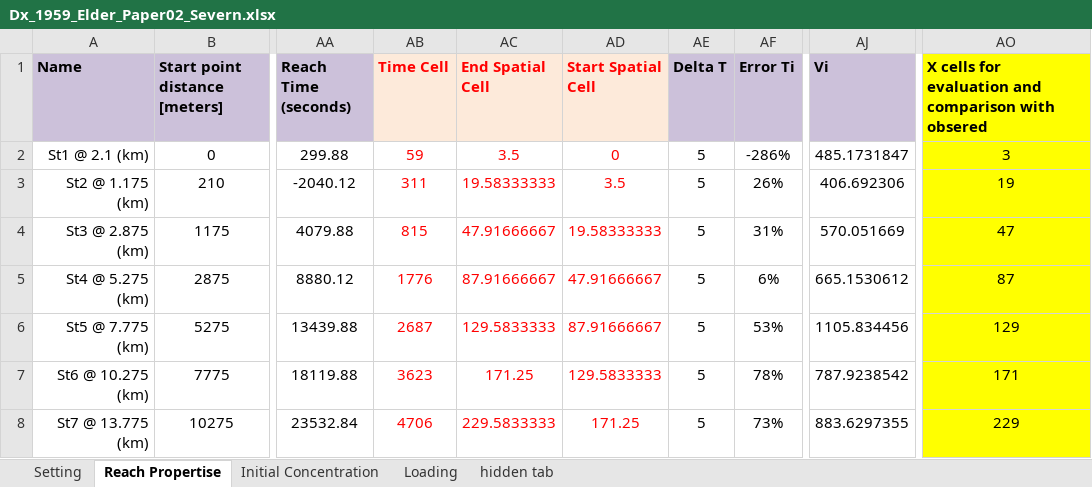
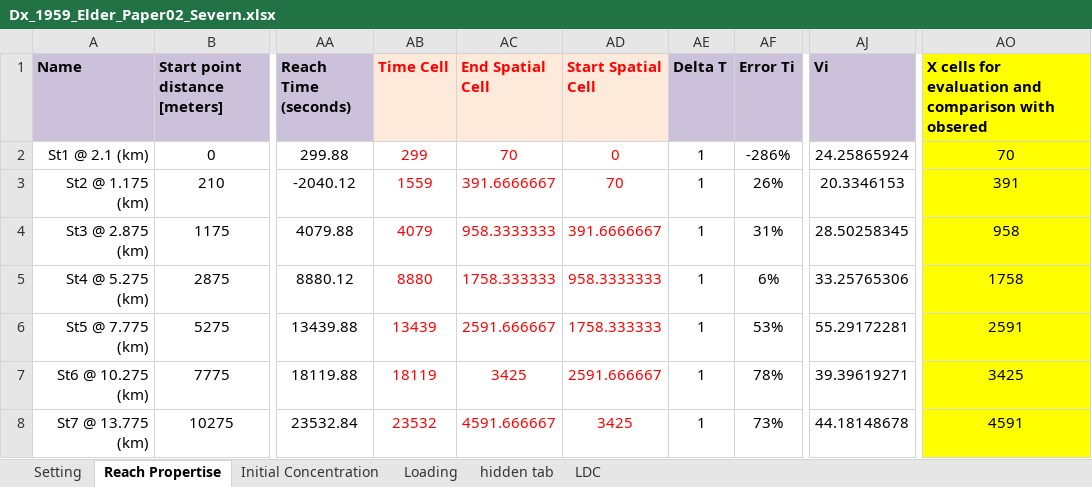
Before and after one commit to Riverchain/watum, an Excel workbook: Dx_1959_Elder_Paper02_Severn.xlsx, sheet Reach Propertise, drawn as a sheet; only a part is shown, gaps mark what is left out; values as stored, in another font and other column widths than the file's, no borders; table styles not drawn; the diff names each change by its address in the sheet, - before the commit and + after, or states it on an @@ line.

```diff
--- a/Dx_1959_Elder_Paper02_Severn.xlsx (sheet Reach Propertise)
+++ b/Dx_1959_Elder_Paper02_Severn.xlsx (sheet Reach Propertise)
@@ sheet tab unhidden: LDC @@
-AB2 (Time Cell): 59
+AB2 (Time Cell): 299
-AC2 (End Spatial Cell): 3.5
+AC2 (End Spatial Cell): 70
-AE2:AE8 (Delta T): 5
+AE2:AE8 (Delta T): 1
-AJ2 (Vi): 485.1731847
+AJ2 (Vi): 24.25865924
-AO2: 3
+AO2: 70
-AB3 (Time Cell): 311
+AB3 (Time Cell): 1559
-AC3 (End Spatial Cell): 19.58333333
+AC3 (End Spatial Cell): 391.6666667
-AD3 (Start Spatial Cell): 3.5
+AD3 (Start Spatial Cell): 70
-AJ3 (Vi): 406.692306
+AJ3 (Vi): 20.3346153
-AO3: 19
+AO3: 391
-AB4 (Time Cell): 815
+AB4 (Time Cell): 4079
-AC4 (End Spatial Cell): 47.91666667
+AC4 (End Spatial Cell): 958.3333333
-AD4 (Start Spatial Cell): 19.58333333
+AD4 (Start Spatial Cell): 391.6666667
-AJ4 (Vi): 570.051669
+AJ4 (Vi): 28.50258345
-AO4: 47
+AO4: 958
-AB5 (Time Cell): 1776
+AB5 (Time Cell): 8880
-AC5 (End Spatial Cell): 87.91666667
+AC5 (End Spatial Cell): 1758.333333
-AD5 (Start Spatial Cell): 47.91666667
+AD5 (Start Spatial Cell): 958.3333333
-AJ5 (Vi): 665.1530612
+AJ5 (Vi): 33.25765306
-AO5: 87
+AO5: 1758
-AB6 (Time Cell): 2687
+AB6 (Time Cell): 13439
-AC6 (End Spatial Cell): 129.5833333
+AC6 (End Spatial Cell): 2591.666667
-AD6 (Start Spatial Cell): 87.91666667
+AD6 (Start Spatial Cell): 1758.333333
-AJ6 (Vi): 1105.834456
+AJ6 (Vi): 55.29172281
-AO6: 129
+AO6: 2591
-AB7 (Time Cell): 3623
+AB7 (Time Cell): 18119
-AC7 (End Spatial Cell): 171.25
+AC7 (End Spatial Cell): 3425
-AD7 (Start Spatial Cell): 129.5833333
+AD7 (Start Spatial Cell): 2591.666667
-AJ7 (Vi): 787.9238542
+AJ7 (Vi): 39.39619271
-AO7: 171
+AO7: 3425
-AB8 (Time Cell): 4706
+AB8 (Time Cell): 23532
-AC8 (End Spatial Cell): 229.5833333
+AC8 (End Spatial Cell): 4591.666667
-AD8 (Start Spatial Cell): 171.25
+AD8 (Start Spatial Cell): 3425
-AJ8 (Vi): 883.6297355
+AJ8 (Vi): 44.18148678
-AO8: 229
+AO8: 4591
```
Also changed, not shown: sheet Setting, test.xlsx, watum_development_mode.xlsx, 7 other files.
